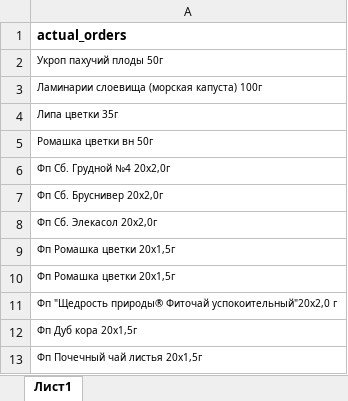
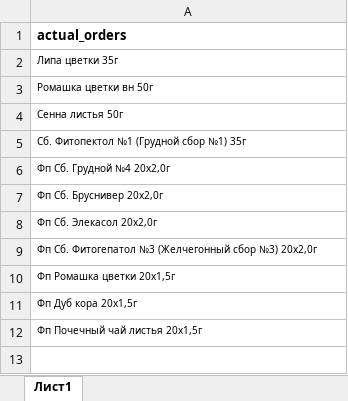
Before and after one commit to andreykoz82/StockAnalysis, an Excel workbook: data/actual_orders_2stage.xlsx, sheet Лист1, drawn as a sheet; values as stored, in another font and other column widths than the file's, no borders; removed rows and columns are numbered as before the commit, all else as after; the diff names each change by its address in the sheet, - before the commit and + after, or states it on an @@ line.

```diff
--- a/data/actual_orders_2stage.xlsx (sheet Лист1)
+++ b/data/actual_orders_2stage.xlsx (sheet Лист1)
-row 2: Укроп пахучий плоды 50г
-row 3: Ламинарии слоевища (морская капуста) 100г
+row 4: Сенна листья 50г
+row 5: Сб. Фитопектол №1 (Грудной сбор №1) 35г
+row 9: Фп Сб. Фитогепатол №3 (Желчегонный сбор №3) 20x2,0г
-row 10: Фп Ромашка цветки 20x1,5г
-row 11: Фп "Щедрость природы® Фиточай успокоительный"20х2,0 г
```
Also changed, not shown: data/finished_goods_stocks.xlsx, data/materials_stocks.xlsx, 3 other files.
